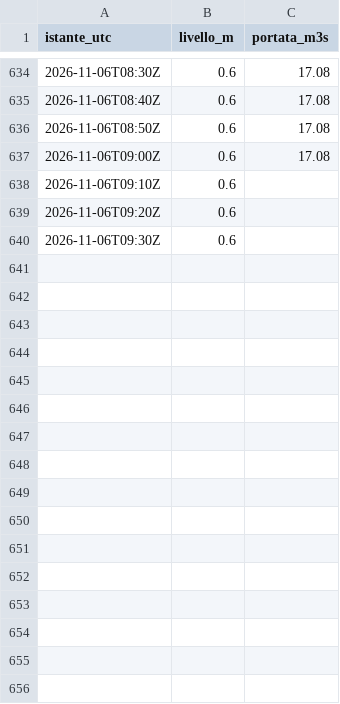
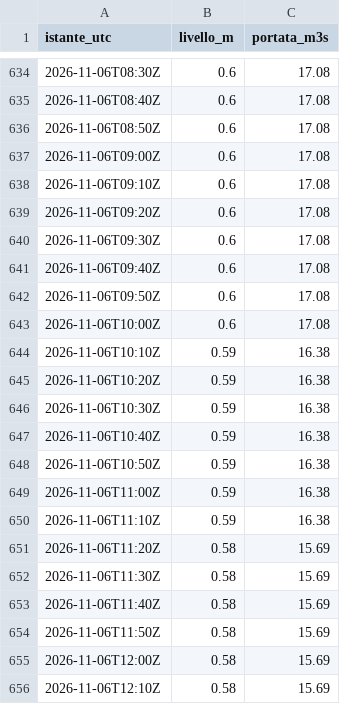
Before and after one commit to gestione-emergenze-pc/Curta, a CSV file: dati/300005751/2026-11.csv, drawn as a sheet; only a part is shown, gaps mark what is left out; the diff covers the shown part only.

```diff
--- a/dati/300005751/2026-11.csv
+++ b/dati/300005751/2026-11.csv
@@ -637,4 +637,20 @@ istante_utc,livello_m,portata_m3s
 2026-11-06T09:00Z,0.6,17.08
-2026-11-06T09:10Z,0.6,
-2026-11-06T09:20Z,0.6,
-2026-11-06T09:30Z,0.6,
+2026-11-06T09:10Z,0.6,17.08
+2026-11-06T09:20Z,0.6,17.08
+2026-11-06T09:30Z,0.6,17.08
+2026-11-06T09:40Z,0.6,17.08
+2026-11-06T09:50Z,0.6,17.08
+2026-11-06T10:00Z,0.6,17.08
+2026-11-06T10:10Z,0.59,16.38
+2026-11-06T10:20Z,0.59,16.38
+2026-11-06T10:30Z,0.59,16.38
+2026-11-06T10:40Z,0.59,16.38
+2026-11-06T10:50Z,0.59,16.38
+2026-11-06T11:00Z,0.59,16.38
+2026-11-06T11:10Z,0.59,16.38
+2026-11-06T11:20Z,0.58,15.69
+2026-11-06T11:30Z,0.58,15.69
+2026-11-06T11:40Z,0.58,15.69
+2026-11-06T11:50Z,0.58,15.69
+2026-11-06T12:00Z,0.58,15.69
+2026-11-06T12:10Z,0.58,15.69
```
Also changed, not shown: 26 added rows elsewhere in this file, dati/300005777/2026-11.csv, dati/300014388/2026-11.csv, 2 other files.
